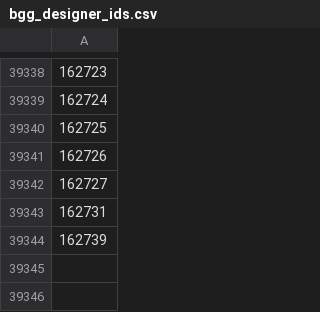
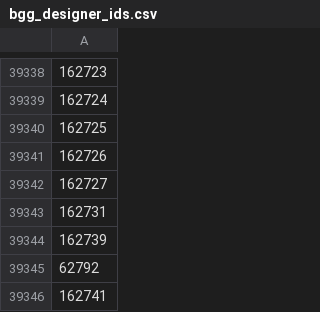
Before and after one commit to FilipeTheAnalyst/dbt_bgg, a CSV file: data/bgg_designer_ids.csv, drawn as a sheet; only a part is shown, gaps mark what is left out.

```diff
--- a/data/bgg_designer_ids.csv
+++ b/data/bgg_designer_ids.csv
@@ -39344 +39344,3 @@
 162739
+62792
+162741
```
